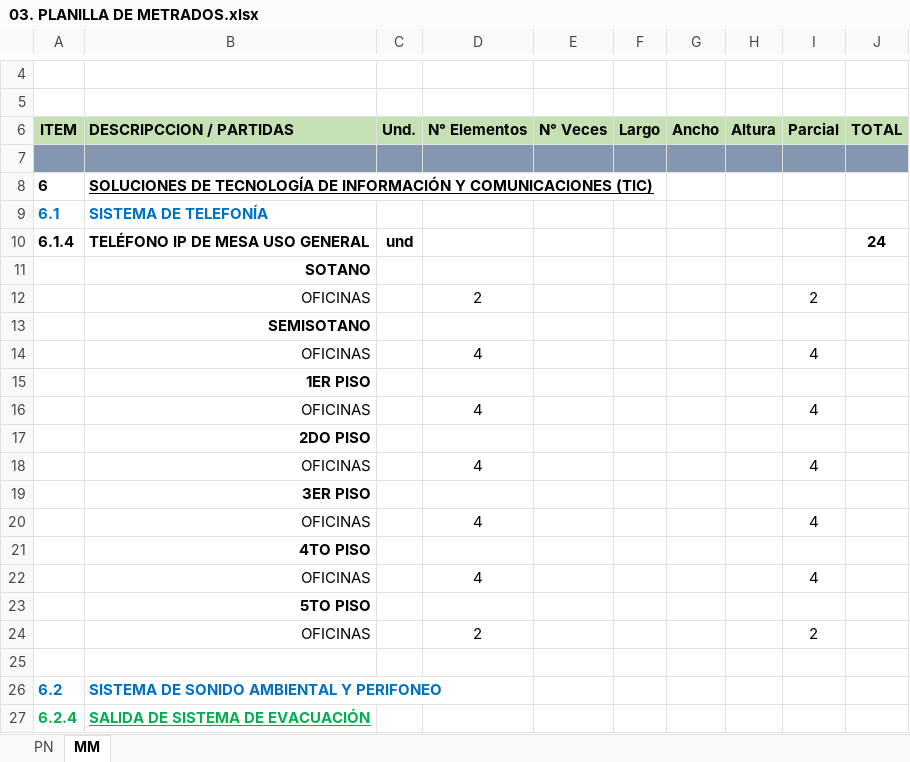
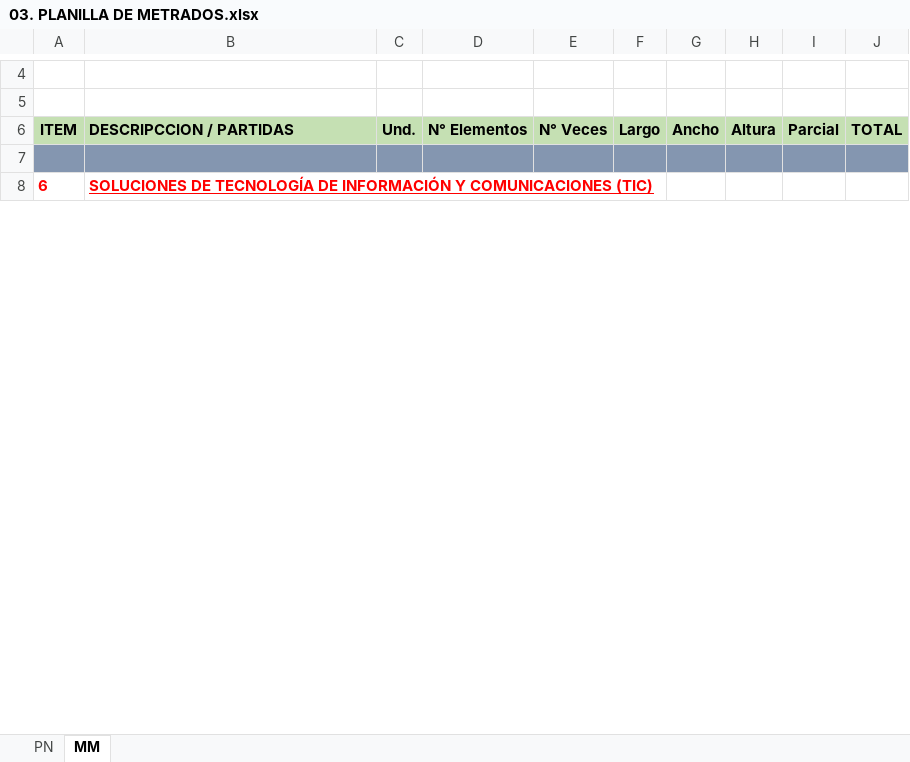
Before and after one commit to mrlivano/TIC-PALACIO, an Excel workbook: AMPLIACION 05 TIC/03. METRADOS TIC/03. PLANILLA DE METRADOS.xlsx, sheet MM, drawn as a sheet; only a part is shown, gaps mark what is left out; values as stored, in another font and other column widths than the file's, no borders; removed rows and columns are numbered as before the commit, all else as after; the diff covers the shown part only; the diff names each change by its address in the sheet, - before the commit and + after, or states it on an @@ line.

```diff
--- a/AMPLIACION 05 TIC/03. METRADOS TIC/03. PLANILLA DE METRADOS.xlsx (sheet MM)
+++ b/AMPLIACION 05 TIC/03. METRADOS TIC/03. PLANILLA DE METRADOS.xlsx (sheet MM)
-A8:B8 text colour: black
+A8:B8 text colour: #FF0000
-row 9: 6.1 | SISTEMA DE TELEFONÍA
-row 10: 6.1.4 | TELÉFONO IP DE MESA USO GENERAL | und |  |  |  |  |  |  | 24
-row 11:  | SOTANO
-row 12:  | OFICINAS |  | 2 |  |  |  |  | 2
-row 13:  | SEMISOTANO
-row 14:  | OFICINAS |  | 4 |  |  |  |  | 4
-row 15:  | 1ER PISO
-row 16:  | OFICINAS |  | 4 |  |  |  |  | 4
-row 17:  | 2DO PISO
-row 18:  | OFICINAS |  | 4 |  |  |  |  | 4
-row 19:  | 3ER PISO
-row 20:  | OFICINAS |  | 4 |  |  |  |  | 4
-row 21:  | 4TO PISO
-row 22:  | OFICINAS |  | 4 |  |  |  |  | 4
-row 23:  | 5TO PISO
-row 24:  | OFICINAS |  | 2 |  |  |  |  | 2
-row 25: (empty)
-row 26: 6.2 | SISTEMA DE SONIDO AMBIENTAL Y PERIFONEO
-row 27: 6.2.4 | SALIDA DE SISTEMA DE EVACUACIÓN
```
Also changed, not shown: 4 added rows, 311 removed rows, 4 edited cells and cell formats elsewhere in this sheet, sheet PN, formulas that keep their value, AMPLIACION 05 TIC/02. PRESUPUESTO TIC/2.PRESUPUESTO TIC.xlsx.
